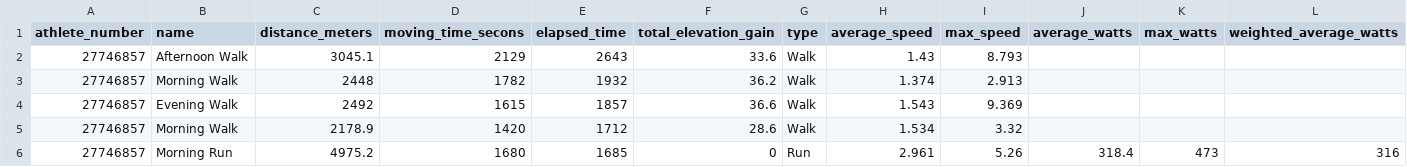
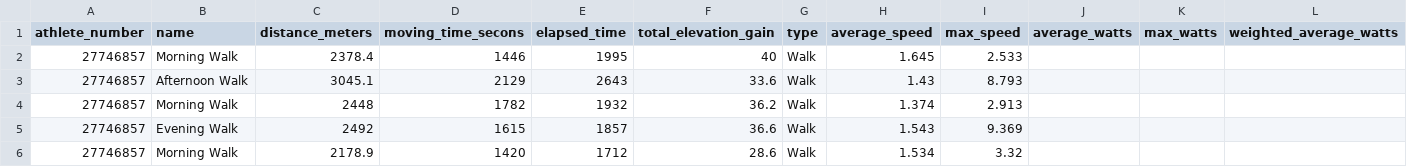
Before and after one commit to oleksandr-g-rock/fitness, a CSV file: fitness_records.csv, drawn as a sheet; only a part is shown; removed rows and columns are numbered as before the commit, all else as after; rows hold the shown columns only; the diff names each change by its address in the sheet, - before the commit and + after, or states it on an @@ line.

Commit message:
changed fitness_records

```diff
--- a/fitness_records.csv
+++ b/fitness_records.csv
+row 2: 27746857 | Morning Walk | 2378.4 | 1446 | 1995 | 40 | Walk | 1.645 | 2.533
-row 6: 27746857 | Morning Run | 4975.2 | 1680 | 1685 | 0 | Run | 2.961 | 5.26 | 318.4 | 473 | 316
```
